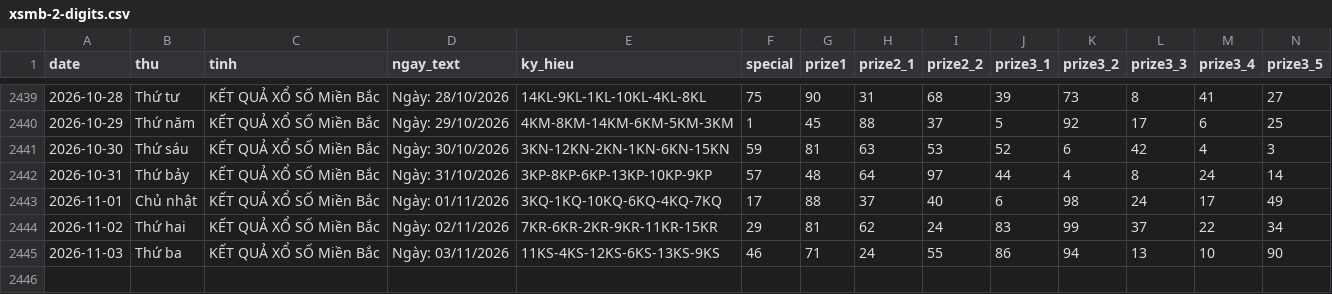
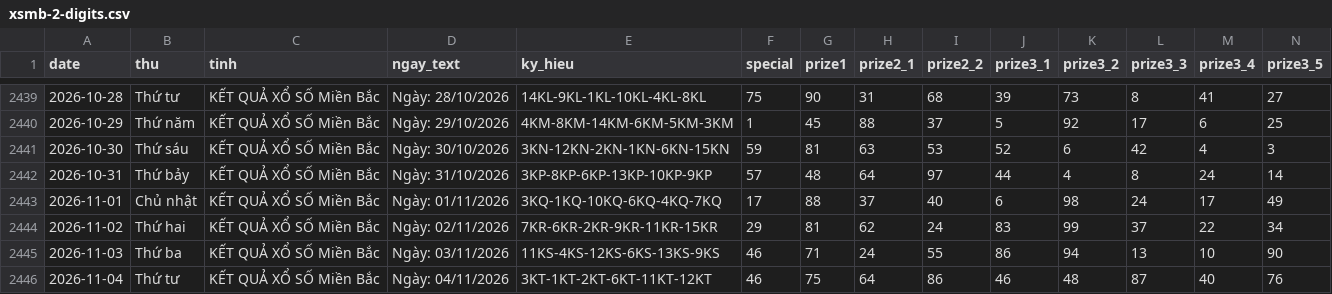
Before and after one commit to tuanseo5t-alt/xsmb-analysis, a CSV file: data/xsmb-2-digits.csv, drawn as a sheet; only a part is shown, gaps mark what is left out; rows hold the shown columns only; the diff names each change by its address in the sheet, - before the commit and + after, or states it on an @@ line.

```diff
--- a/data/xsmb-2-digits.csv
+++ b/data/xsmb-2-digits.csv
+row 2446: 2026-11-04 | Thứ tư | KẾT QUẢ XỔ SỐ Miền Bắc | Ngày: 04/11/2026 | 3KT-1KT-2KT-6KT-11KT-12KT | 46 | 75 | 64 | 86 | 46 | 48 | 87 | 40 | 76
```
Also changed, not shown: data/xsmb-sparse.csv, data/xsmb.csv, 14 other files.
